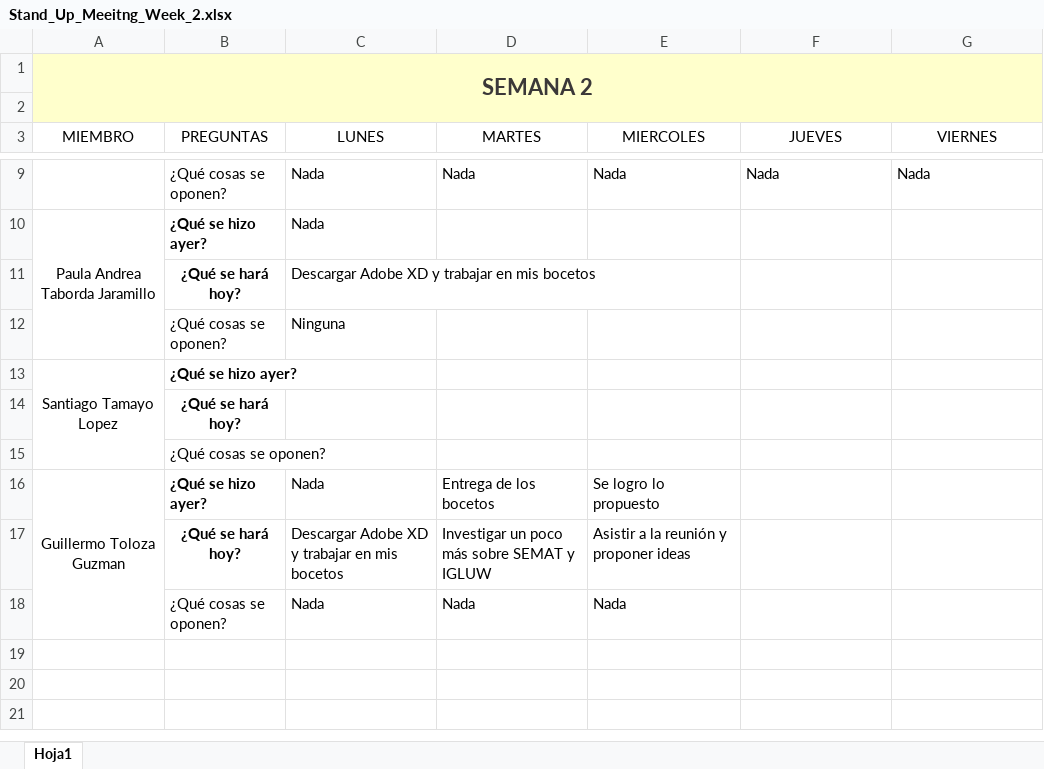
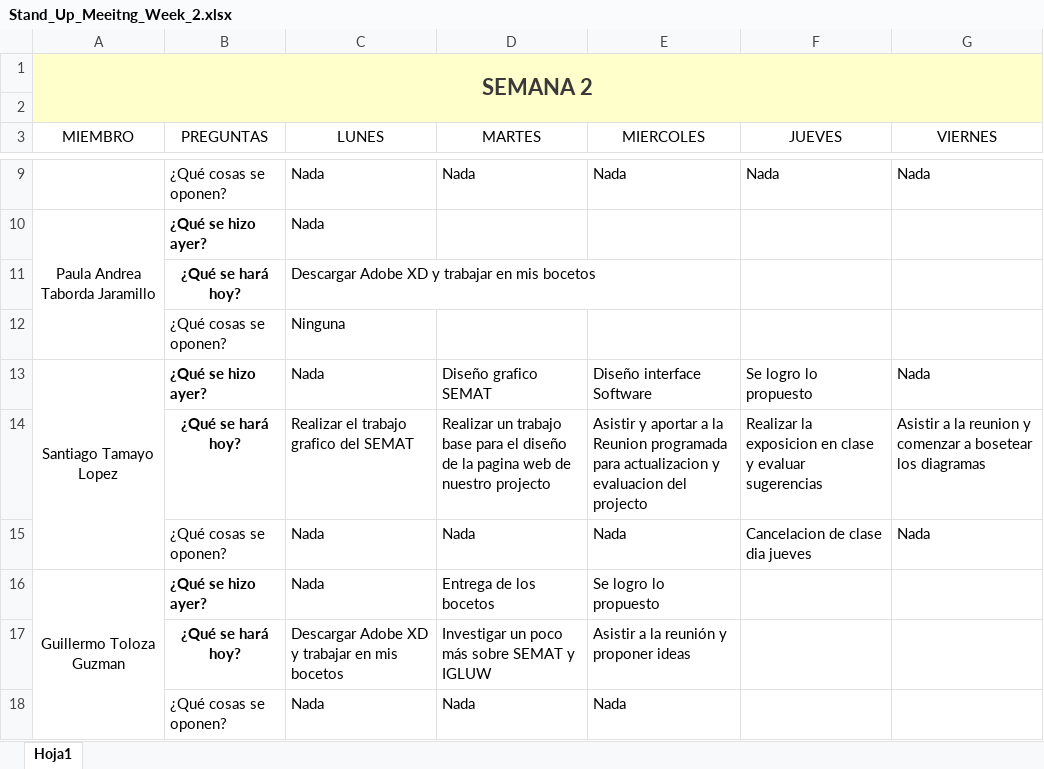
Before and after one commit to marianabetancur18/Ingenieria_Software, an Excel workbook: Semana 31 agosto - 4 septiembre/Stand_Up_Meeitng_Week_2.xlsx, sheet Hoja1, drawn as a sheet; only a part is shown, gaps mark what is left out; values as stored, in another font and other column widths than the file's, no borders; removed rows and columns are numbered as before the commit, all else as after; the diff names each change by its address in the sheet, - before the commit and + after, or states it on an @@ line.

Commit message:
Stand up

```diff
--- a/Semana 31 agosto - 4 septiembre/Stand_Up_Meeitng_Week_2.xlsx (sheet Hoja1)
+++ b/Semana 31 agosto - 4 septiembre/Stand_Up_Meeitng_Week_2.xlsx (sheet Hoja1)
-row 13: Santiago Tamayo Lopez | ¿Qué se hizo ayer?
-row 14:  | ¿Qué se hará hoy?
-row 15:  | ¿Qué cosas se oponen?
+row 13: Santiago Tamayo Lopez | ¿Qué se hizo ayer? | Nada | Diseño grafico SEMAT | Diseño interface Software | Se logro lo propuesto | Nada
+row 14:  | ¿Qué se hará hoy? | Realizar el trabajo grafico del SEMAT | Realizar un trabajo base para el diseño de la pagina web de nuestro projecto | Asistir y aportar a la Reunion programada para actualizacion y evaluacion del projecto | Realizar la exposicion en clase y evaluar sugerencias | Asistir a la reunion y comenzar a bosetear los diagramas
+row 15:  | ¿Qué cosas se oponen? | Nada | Nada | Nada | Cancelacion de clase dia jueves | Nada
```
